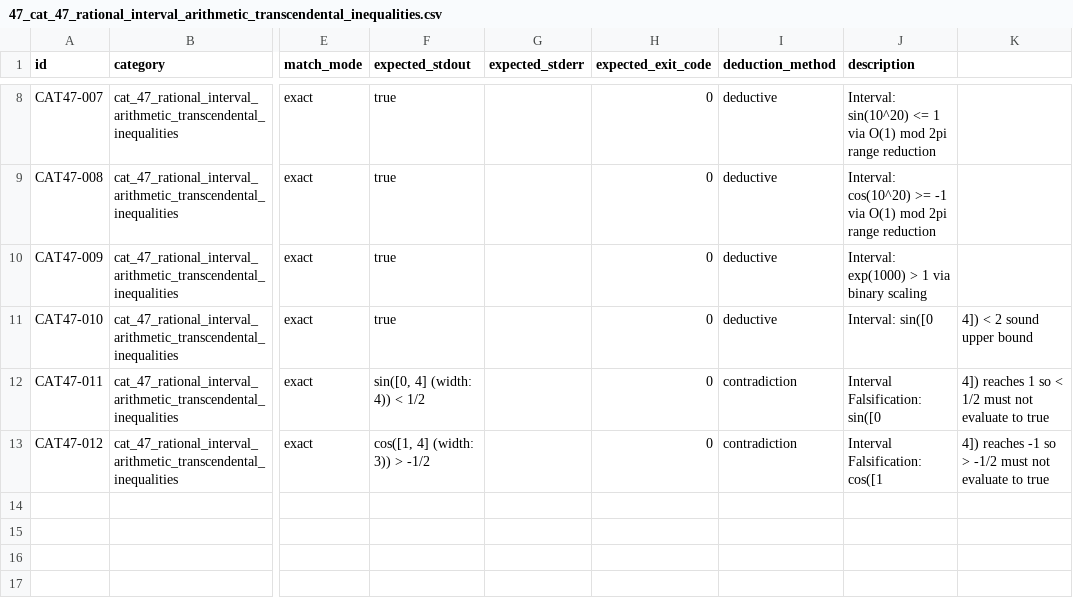
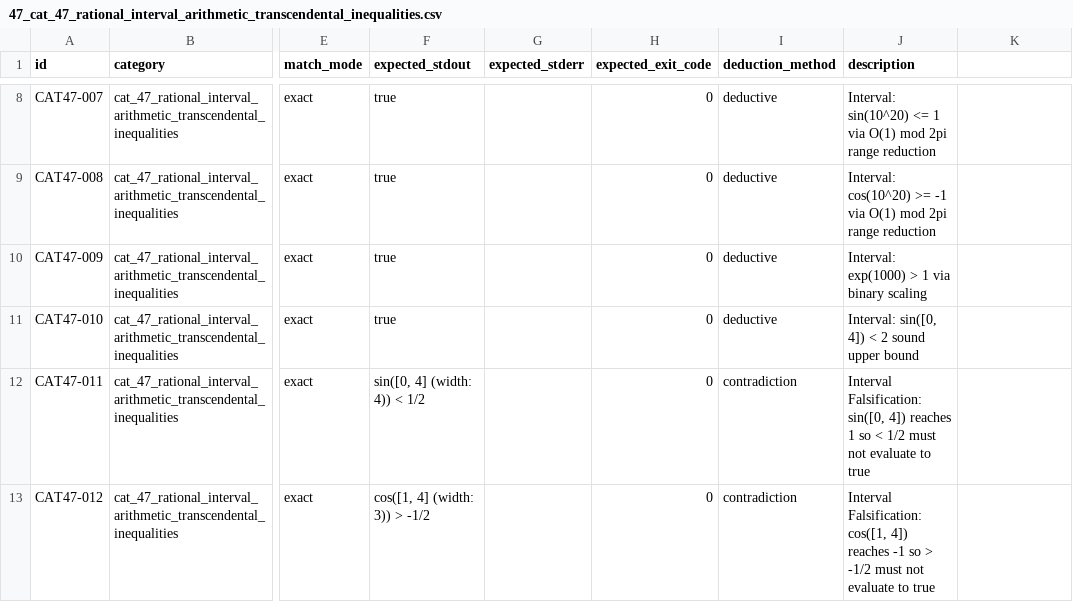
Before and after one commit to DovahkiinYuzuko/i-hate-decimal-calc, a CSV file: tools/e2e/test-cases/07_boundary_errors/47_cat_47_rational_interval_arithmetic_transcendental_inequalities.csv, drawn as a sheet; only a part is shown, gaps mark what is left out; the diff names each change by its address in the sheet, - before the commit and + after, or states it on an @@ line.

Commit message:
[feat] 統合Linter基盤・CI連携および発見されたi18n・E2E CSV不整合48件を是正 (issue-195)
Description: unit-test.yml へ tools/repo-lint --all 実行ステップを追加し、新規 Linter により検出された既存 i18n キー不一致・フォーマット引数不一致（42件）および E2E CSV カラムズレ（6件）を是正した。
Constraint: .gitignore / .gitignores/ の変更は /gitignore-soc-skill の責務として本コミットでは操作せず、既存の追跡対象ファイルのみをステージングする。
Rejected: 検出された既存 i18n 不整合 42 件を warning へ降格して放置する案（CI の厳格性とユーザー向けエラー表示品質が損なわれるため却下）。
Chosen: 全 48 件の根本原因（誤プレフィックス・過不足フォーマット引数・未クォートカンマ）を直接修正し、tools/repo-lint --all が 0 errors でパスする状態を確立した。

```diff
--- a/tools/e2e/test-cases/07_boundary_errors/47_cat_47_rational_interval_arithmetic_transcendental_inequalities.csv
+++ b/tools/e2e/test-cases/07_boundary_errors/47_cat_47_rational_interval_arithmetic_transcendental_inequalities.csv
-J11 (description): Interval: sin([0
+J11 (description): Interval: sin([0, 4]) < 2 sound upper bound
-K11: 4]) < 2 sound upper bound
+K11: (empty)
-J12 (description): Interval Falsification: sin([0
+J12 (description): Interval Falsification: sin([0, 4]) reaches 1 so < 1/2 must not evaluate to true
-K12: 4]) reaches 1 so < 1/2 must not evaluate to true
+K12: (empty)
-J13 (description): Interval Falsification: cos([1
+J13 (description): Interval Falsification: cos([1, 4]) reaches -1 so > -1/2 must not evaluate to true
-K13: 4]) reaches -1 so > -1/2 must not evaluate to true
+K13: (empty)
```
Also changed, not shown: tools/e2e/test-cases/03_algebra_calculus/16_cat_16_terminal_function_plotter.csv, tools/e2e/test-cases/03_algebra_calculus/21_cat_21_symbolic_integration_integrate.csv, 16 other files.
